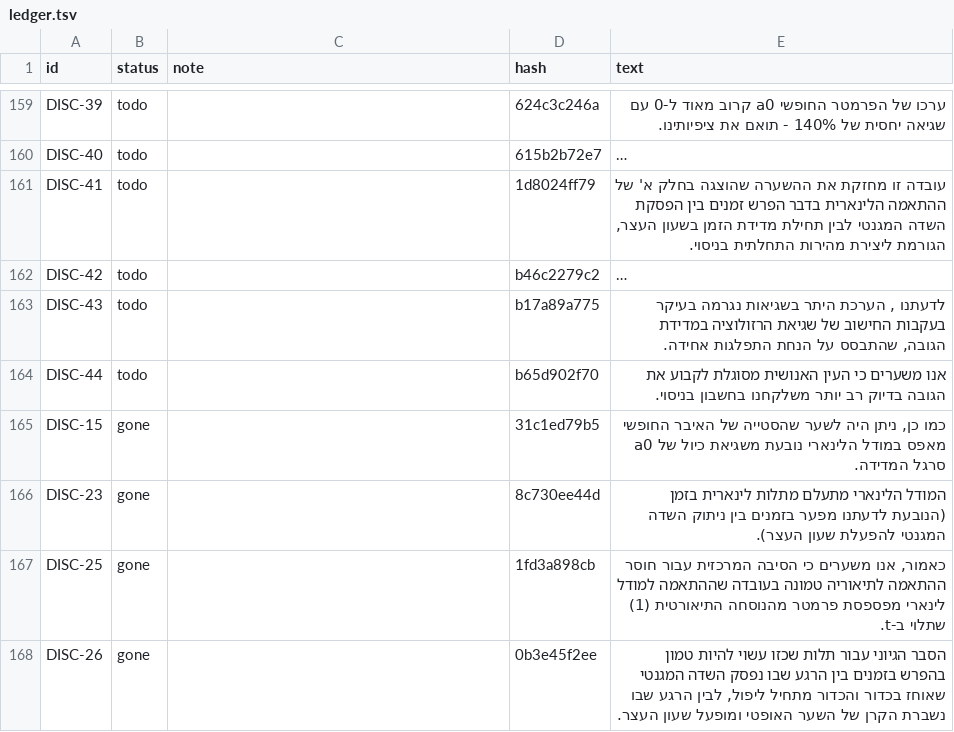
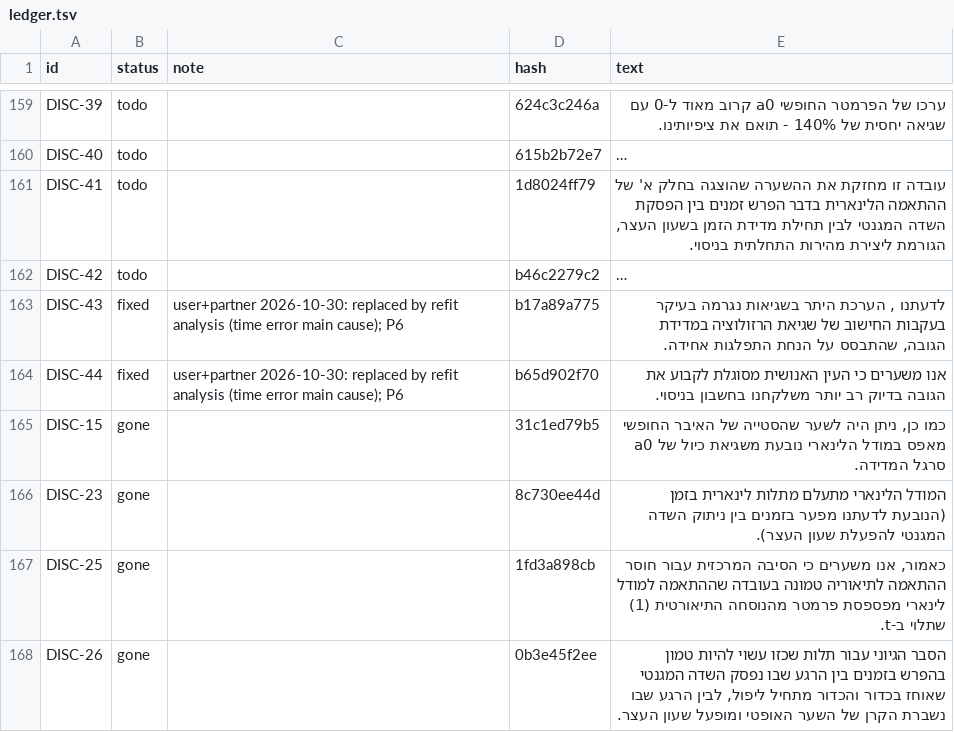
Before and after one commit to itamavig/itamar-university, a TSV file: physics-laboratory-1a/freefall/doc/ledger.tsv, drawn as a sheet; only a part is shown, gaps mark what is left out; long unchanged cells end in …; the diff names each change by its address in the sheet, - before the commit and + after, or states it on an @@ line.

```diff
--- a/physics-laboratory-1a/freefall/doc/ledger.tsv
+++ b/physics-laboratory-1a/freefall/doc/ledger.tsv
-B163:B164 (status): todo
+B163:B164 (status): fixed
-C163:C164 (note): (empty)
+C163:C164 (note): user+partner 2026-10-30: replaced by refit analysis (time error main cause); P6
```
Also changed, not shown: 17 other files.
